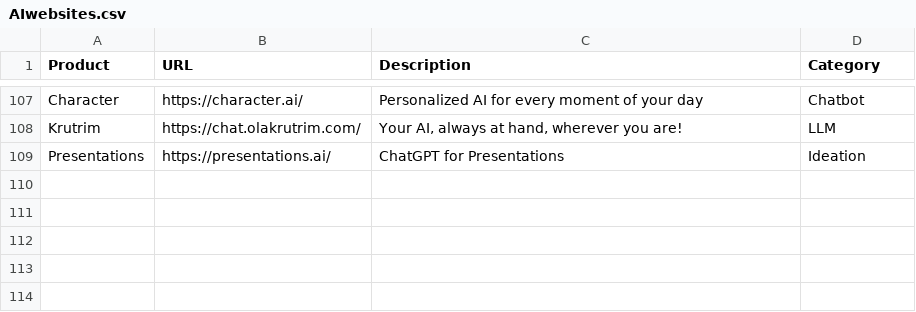
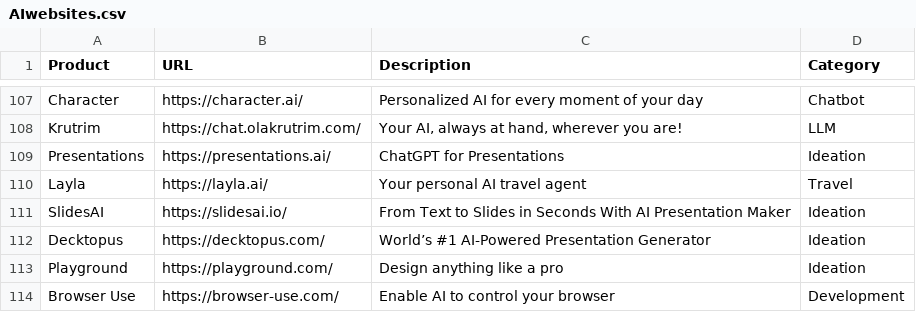
Before and after one commit to amitsarkar007/AI-tools, a CSV file: AIwebsites.csv, drawn as a sheet; only a part is shown, gaps mark what is left out.

Commit message:
added new websites and a new category

```diff
--- a/AIwebsites.csv
+++ b/AIwebsites.csv
@@ -109 +109,6 @@ Krutrim,https://chat.olakrutrim.com/,"Your AI, always at hand, wherever you are!
 Presentations,https://presentations.ai/,ChatGPT for Presentations,Ideation
+Layla,https://layla.ai/,Your personal AI travel agent,Travel
+SlidesAI,https://slidesai.io/,From Text to Slides in Seconds With AI Presentation Maker,Ideation
+Decktopus,https://decktopus.com/,World’s #1 AI-Powered Presentation Generator,Ideation
+Playground,https://playground.com/,Design anything like a pro,Ideation
+Browser Use,https://browser-use.com/,Enable AI to control your browser,Development
```
Also changed, not shown: 23 other files.
